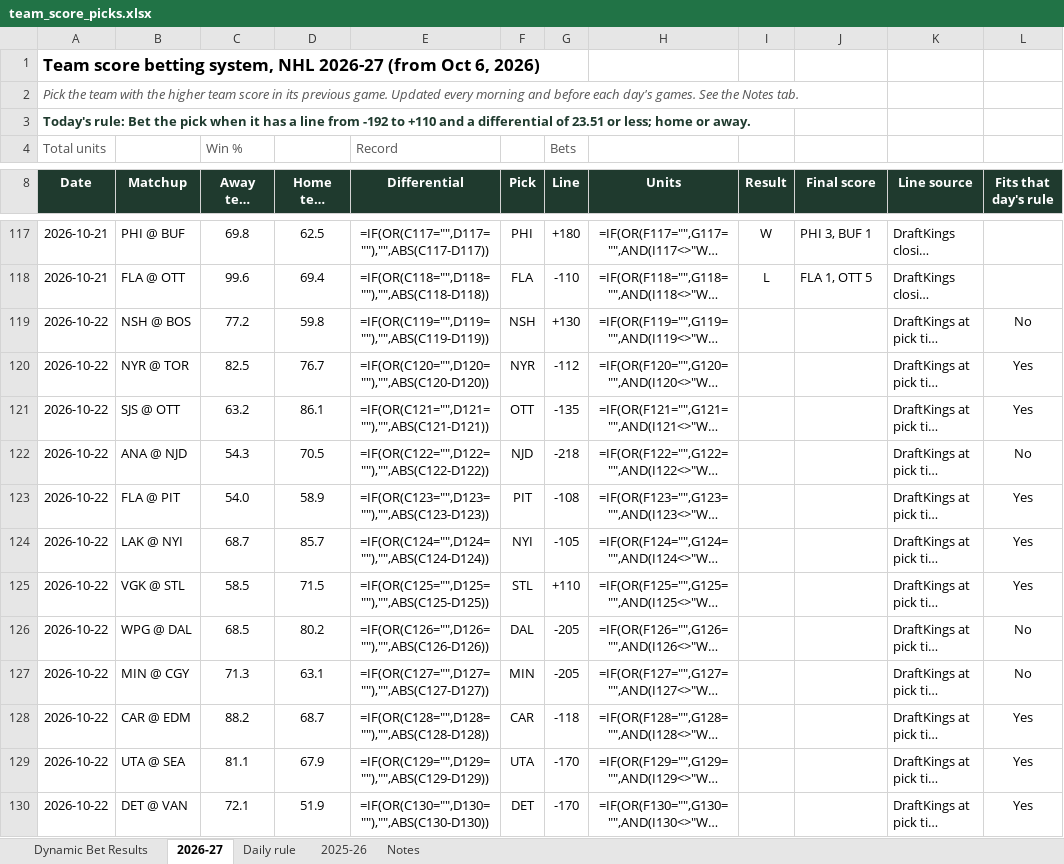
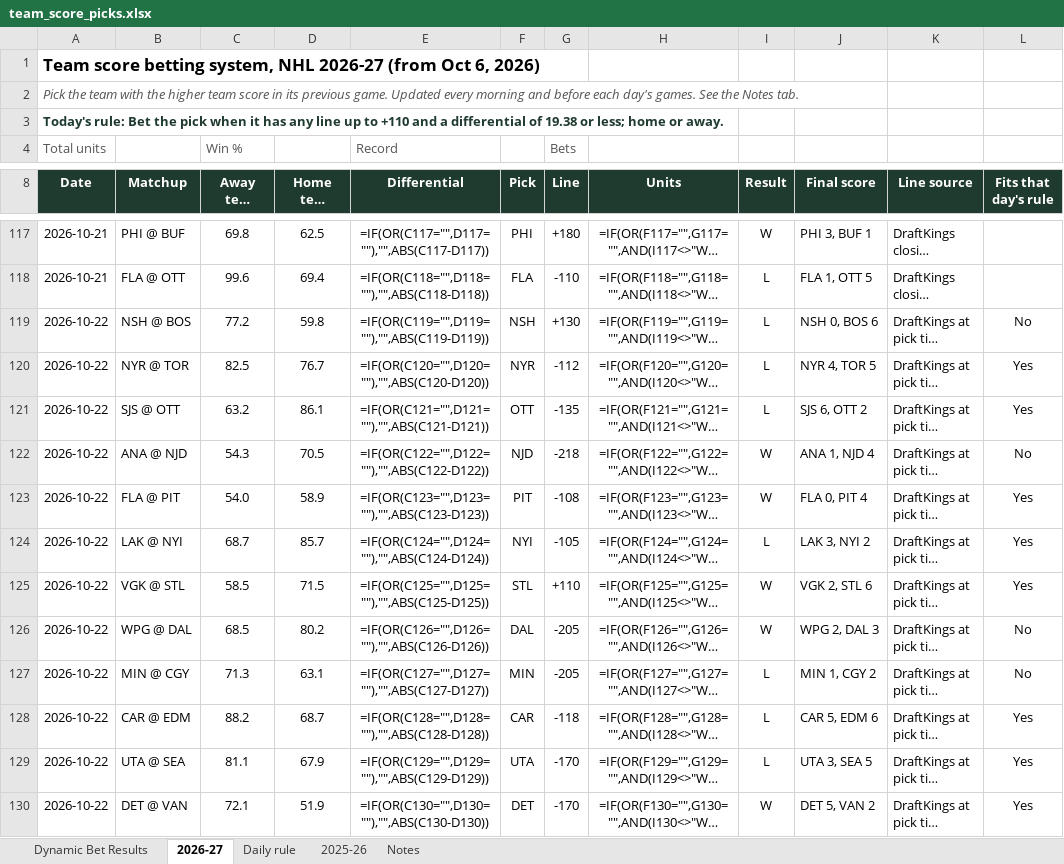
Before and after one commit to starsviz/starsviz.github.io, an Excel workbook: team_score_picks.xlsx, sheet 2026-27, drawn as a sheet; only a part is shown, gaps mark what is left out; long unchanged cells end in …; values as stored, in another font and other column widths than the file's, no borders; formulas without a stored value are shown as written; conditional formats not drawn; the diff names each change by its address in the sheet, - before the commit and + after, or states it on an @@ line.

```diff
--- a/team_score_picks.xlsx (sheet 2026-27)
+++ b/team_score_picks.xlsx (sheet 2026-27)
-A3 (Date): …it has a line from -192 to +110 and a differential of 23.51 or less;…
+A3 (Date): …it has any line up to +110 and a differential of 19.38 or less;…
-I119:I121 (Result): (empty)
+I119:I121 (Result): L
-J119 (Final score): (empty)
+J119 (Final score): NSH 0, BOS 6
-J120 (Final score): (empty)
+J120 (Final score): NYR 4, TOR 5
-J121 (Final score): (empty)
+J121 (Final score): SJS 6, OTT 2
-I122:I123 (Result): (empty)
+I122:I123 (Result): W
-J122 (Final score): (empty)
+J122 (Final score): ANA 1, NJD 4
-J123 (Final score): (empty)
+J123 (Final score): FLA 0, PIT 4
-I124 (Result): (empty)
+I124 (Result): L
-J124 (Final score): (empty)
+J124 (Final score): LAK 3, NYI 2
-I125:I126 (Result): (empty)
+I125:I126 (Result): W
-J125 (Final score): (empty)
+J125 (Final score): VGK 2, STL 6
-J126 (Final score): (empty)
+J126 (Final score): WPG 2, DAL 3
-I127:I129 (Result): (empty)
+I127:I129 (Result): L
-J127 (Final score): (empty)
+J127 (Final score): MIN 1, CGY 2
-J128 (Final score): (empty)
+J128 (Final score): CAR 5, EDM 6
-J129 (Final score): (empty)
+J129 (Final score): UTA 3, SEA 5
-I130 (Result): (empty)
+I130 (Result): W
-J130 (Final score): (empty)
+J130 (Final score): DET 5, VAN 2
```
Also changed, not shown: sheet Dynamic Bet Results, sheet Daily rule, sheet Notes, 3 other files.
